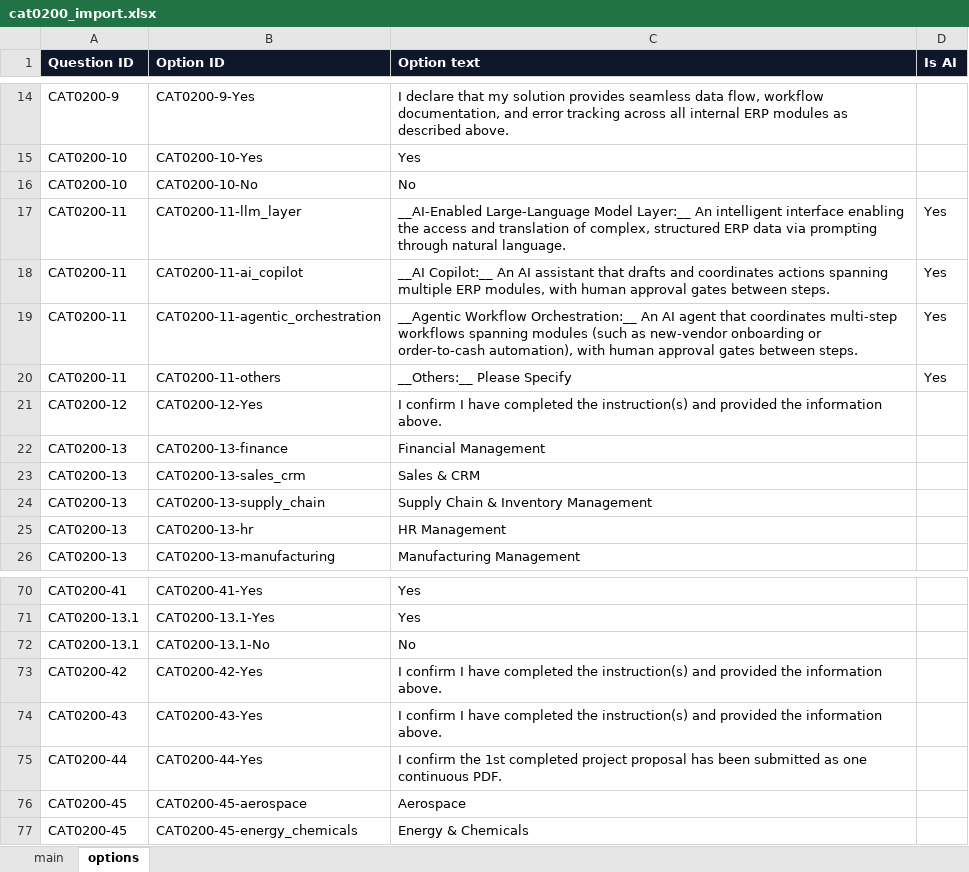
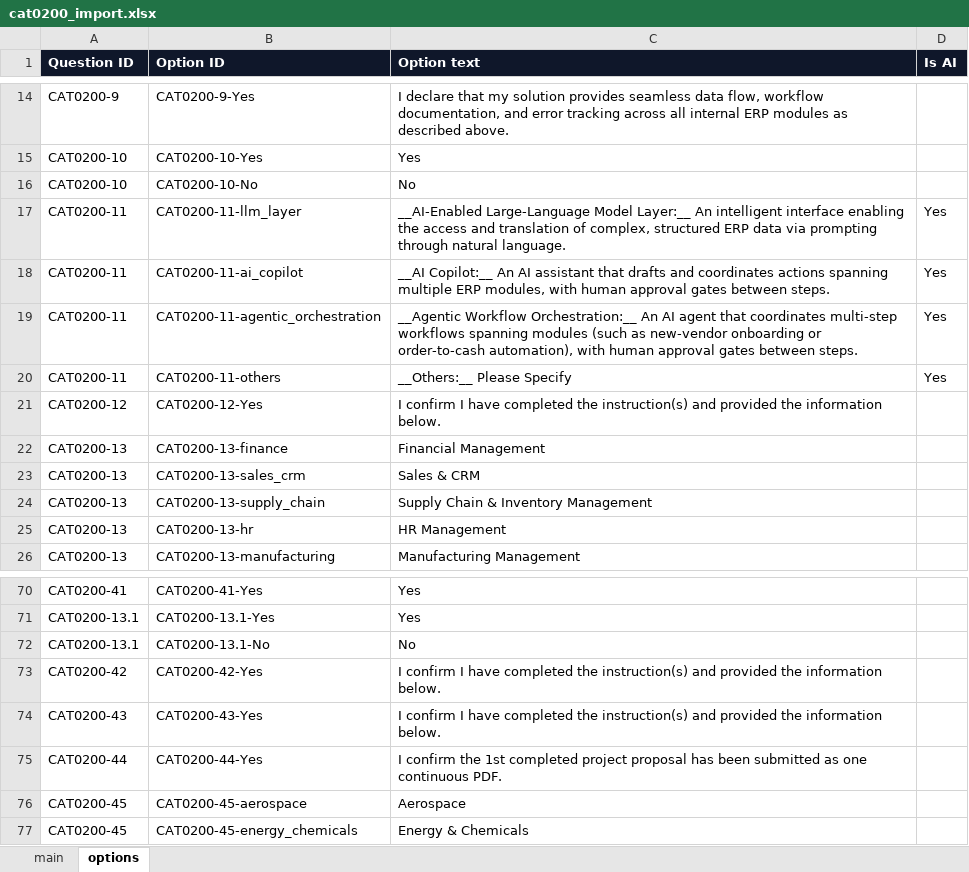
Before and after one commit to jersgcodes/ierp-survey-preview, an Excel workbook: cat0200_import.xlsx, sheet options, drawn as a sheet; only a part is shown, gaps mark what is left out; values as stored, in another font and other column widths than the file's, no borders; the diff covers the shown part only; the diff names each change by its address in the sheet, - before the commit and + after, or states it on an @@ line.

Commit message:
Declaration 'above'->'below'; trim Q13 wording + drop Others note; republish xlsx

```diff
--- a/cat0200_import.xlsx (sheet options)
+++ b/cat0200_import.xlsx (sheet options)
-C21 (Option text): …the information above.
+C21 (Option text): …the information below.
-C73:C74 (Option text): …the information above.
+C73:C74 (Option text): …the information below.
```
Also changed, not shown: 18 edited cells elsewhere in this sheet, sheet main, 1 other file.
